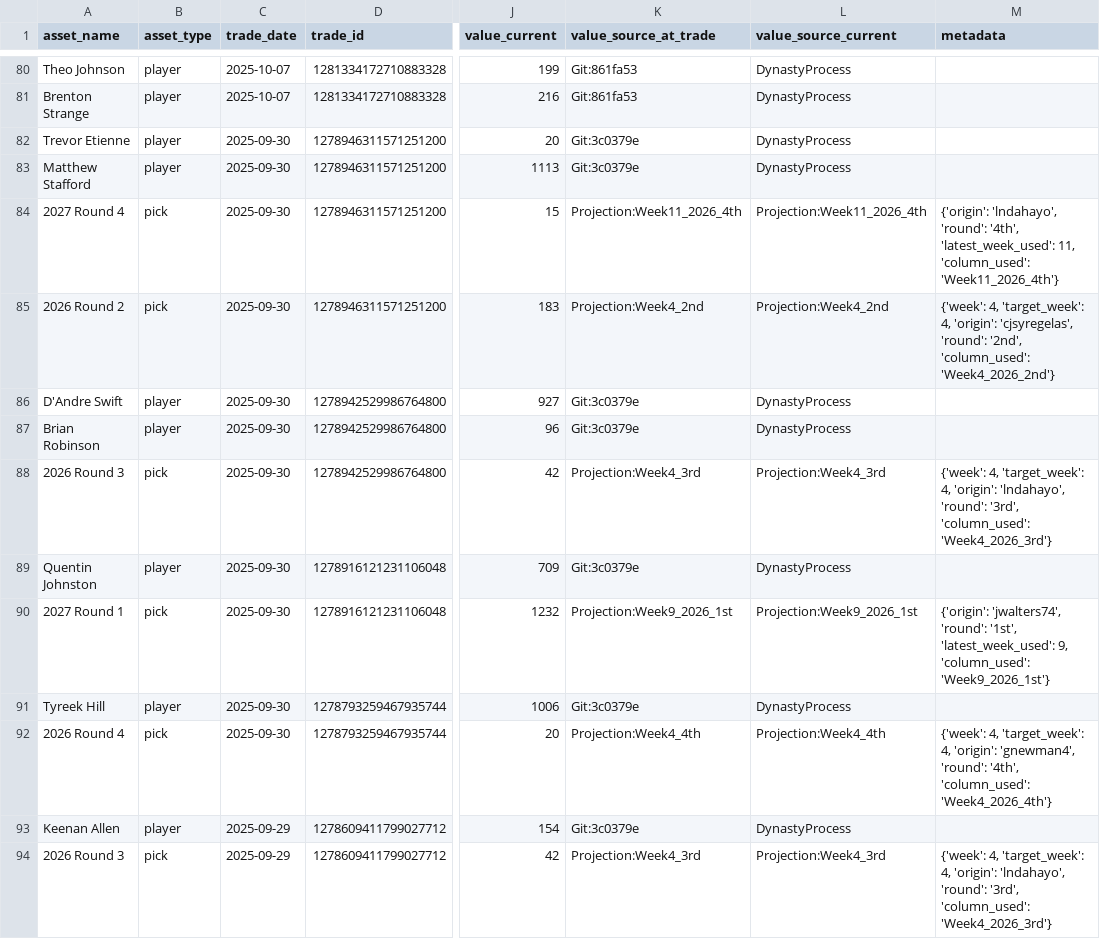
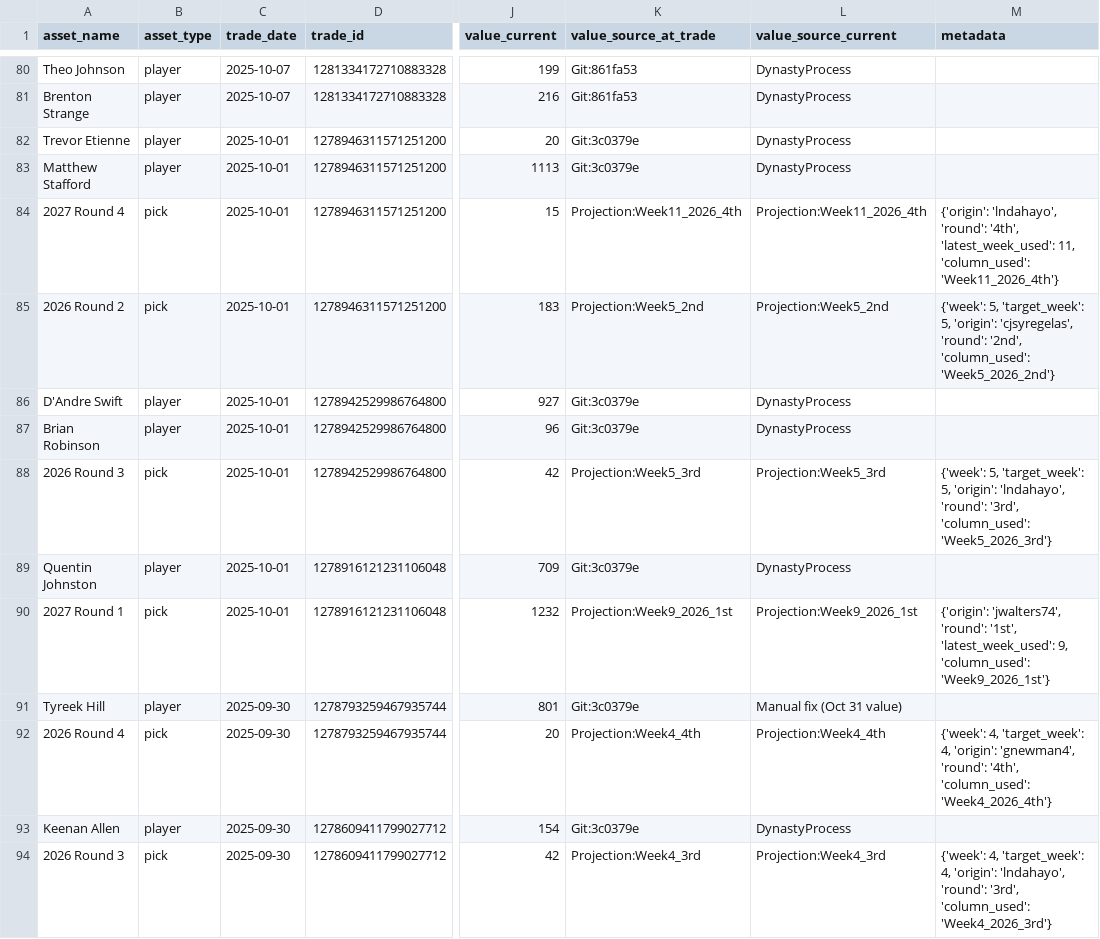
Before and after one commit to capitanlandr/trade-analysis-dashboard, a CSV file: pipeline/asset_values_cache.csv, drawn as a sheet; only a part is shown, gaps mark what is left out; the diff covers the shown part only; the diff names each change by its address in the sheet, - before the commit and + after, or states it on an @@ line.

```diff
--- a/pipeline/asset_values_cache.csv
+++ b/pipeline/asset_values_cache.csv
-C82:C90 (trade_date): 2025-09-30
+C82:C90 (trade_date): 2025-10-01
-K85 (value_source_at_trade): Projection:Week4_2nd
+K85 (value_source_at_trade): Projection:Week5_2nd
-L85 (value_source_current): Projection:Week4_2nd
+L85 (value_source_current): Projection:Week5_2nd
-M85 (metadata): {'week': 4, 'target_week': 4, 'origin': 'cjsyregelas', 'round': '2nd', 'column_used': 'Week4_2026_2nd'}
+M85 (metadata): {'week': 5, 'target_week': 5, 'origin': 'cjsyregelas', 'round': '2nd', 'column_used': 'Week5_2026_2nd'}
-K88 (value_source_at_trade): Projection:Week4_3rd
+K88 (value_source_at_trade): Projection:Week5_3rd
-L88 (value_source_current): Projection:Week4_3rd
+L88 (value_source_current): Projection:Week5_3rd
-M88 (metadata): {'week': 4, 'target_week': 4, 'origin': 'lndahayo', 'round': '3rd', 'column_used': 'Week4_2026_3rd'}
+M88 (metadata): {'week': 5, 'target_week': 5, 'origin': 'lndahayo', 'round': '3rd', 'column_used': 'Week5_2026_3rd'}
-J91 (value_current): 1006
+J91 (value_current): 801
-L91 (value_source_current): DynastyProcess
+L91 (value_source_current): Manual fix (Oct 31 value)
-C93:C94 (trade_date): 2025-09-29
+C93:C94 (trade_date): 2025-09-30
```
Also changed, not shown: 99 edited cells elsewhere in this file, league_trades_analysis_pipeline.csv, pipeline/asset_transactions.csv, 12 other files.
